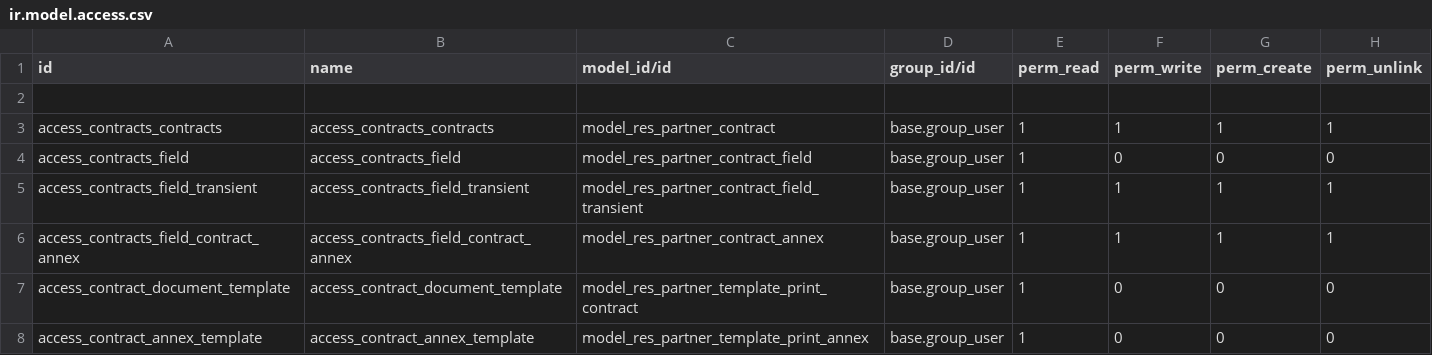
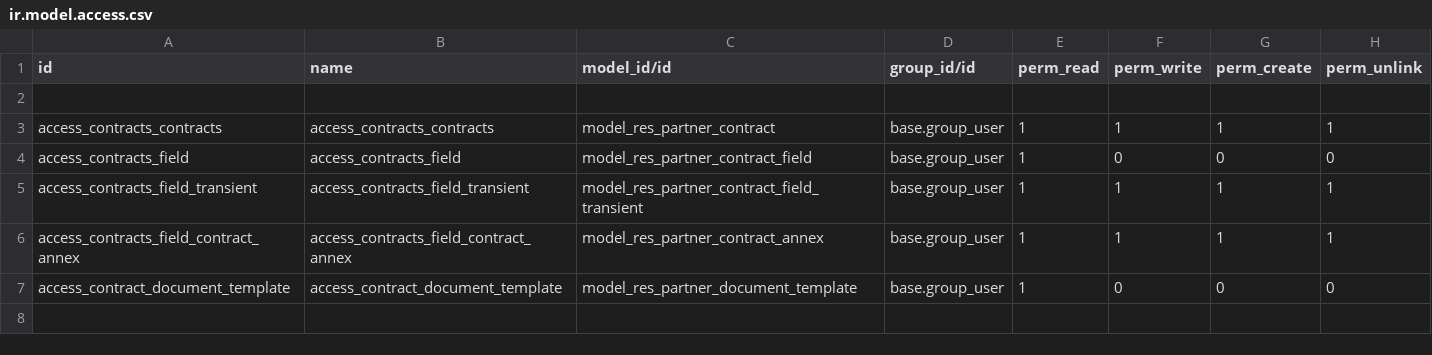
Before and after one commit to RYDLAB/docx_report, a CSV file: security/ir.model.access.csv, drawn as a sheet.

Commit message:
[FIX] have no rights to read templates

```diff
--- a/security/ir.model.access.csv
+++ b/security/ir.model.access.csv
@@ -6,3 +6,2 @@ access_contracts_field_transient,access_contracts_field_transient,model_res_part
 access_contracts_field_contract_annex,access_contracts_field_contract_annex,model_res_partner_contract_annex,base.group_user,1,1,1,1
-access_contract_document_template,access_contract_document_template,model_res_partner_template_print_contract,base.group_user,1,0,0,0
-access_contract_annex_template,access_contract_annex_template,model_res_partner_template_print_annex,base.group_user,1,0,0,0
+access_contract_document_template,access_contract_document_template,model_res_partner_document_template,base.group_user,1,0,0,0
```
